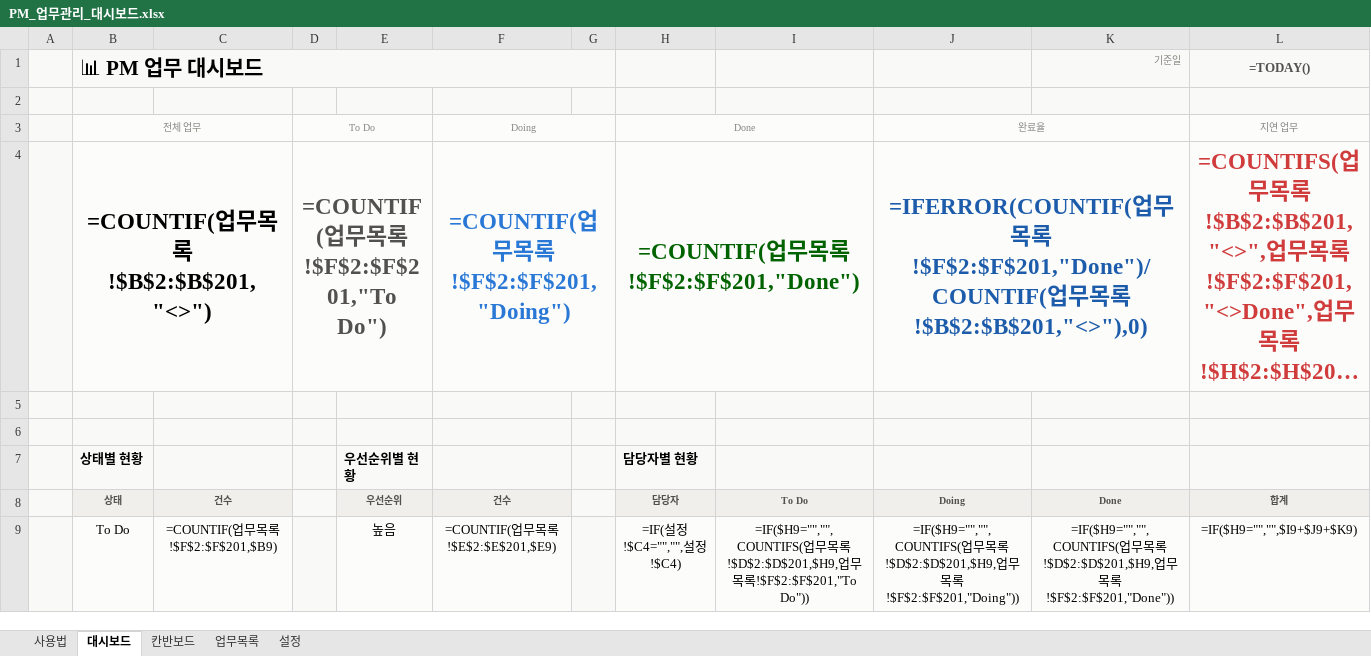
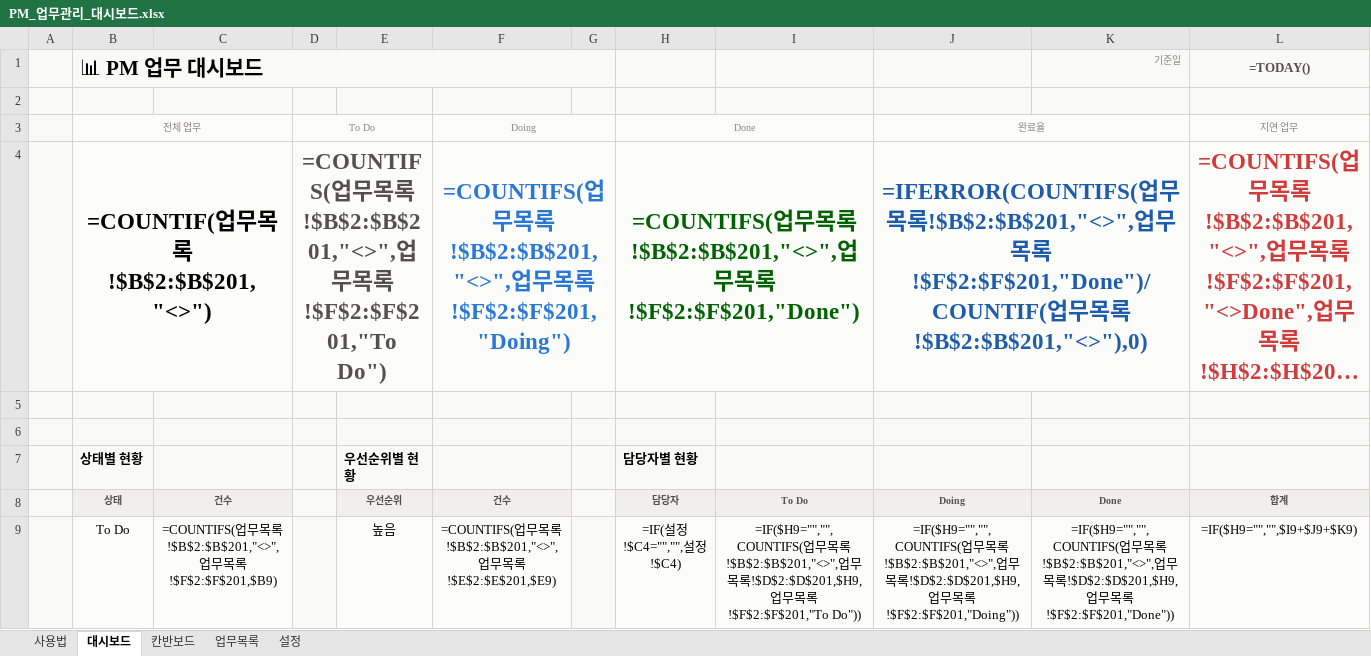
Before and after one commit to di-Seo-KR/recruitment, an Excel workbook: PM_업무관리_대시보드.xlsx, sheet 대시보드, drawn as a sheet; only a part is shown; long unchanged cells end in …; values as stored, in another font and other column widths than the file's, no borders; formulas without a stored value are shown as written; charts and pictures not drawn; the diff covers the shown part only; the diff names each change by its address in the sheet, - before the commit and + after, or states it on an @@ line.

```diff
--- a/PM_업무관리_대시보드.xlsx (sheet 대시보드)
+++ b/PM_업무관리_대시보드.xlsx (sheet 대시보드)
-D4 (To Do): =COUNTIF(업무…
+D4 (To Do): =COUNTIFS(업무목록!$B$2:$B$201,"<>",업무…
-F4 (Doing): =COUNTIF(업무…
+F4 (Doing): =COUNTIFS(업무목록!$B$2:$B$201,"<>",업무…
-H4 (Done): =COUNTIF(업무목록!$F$2:$F$201,"Done")
+H4 (Done): =COUNTIFS(업무목록!$B$2:$B$201,"<>",업무목록!$F$2:$F$201,"Done")
-J4 (완료율): =IFERROR(COUNTIF(업무…
+J4 (완료율): =IFERROR(COUNTIFS(업무목록!$B$2:$B$201,"<>",업무…
-C9: =COUNTIF(업무목록!$F$2:$F$201,$B9)
+C9: =COUNTIFS(업무목록!$B$2:$B$201,"<>",업무목록!$F$2:$F$201,$B9)
-F9 (Doing): =COUNTIF(업무목록!$E$2:$E$201,$E9)
+F9 (Doing): =COUNTIFS(업무목록!$B$2:$B$201,"<>",업무목록!$E$2:$E$201,$E9)
-I9: …목록!$D$2:$D$201,$H9,업…
+I9: …목록!$B$2:$B$201,"<>",업무목록!$D$2:$D$201,$H9,업…
-J9 (완료율): …목록!$D$2:$D$201,$H9,업…
+J9 (완료율): …목록!$B$2:$B$201,"<>",업무목록!$D$2:$D$201,$H9,업…
-K9: …목록!$D$2:$D$201,$H9,업…
+K9: …목록!$B$2:$B$201,"<>",업무목록!$D$2:$D$201,$H9,업…
```
Also changed, not shown: 31 edited cells elsewhere in this sheet, sheet 칸반보드, sheet 사용법, sheet 설정, charts or pictures, 1 other file.
